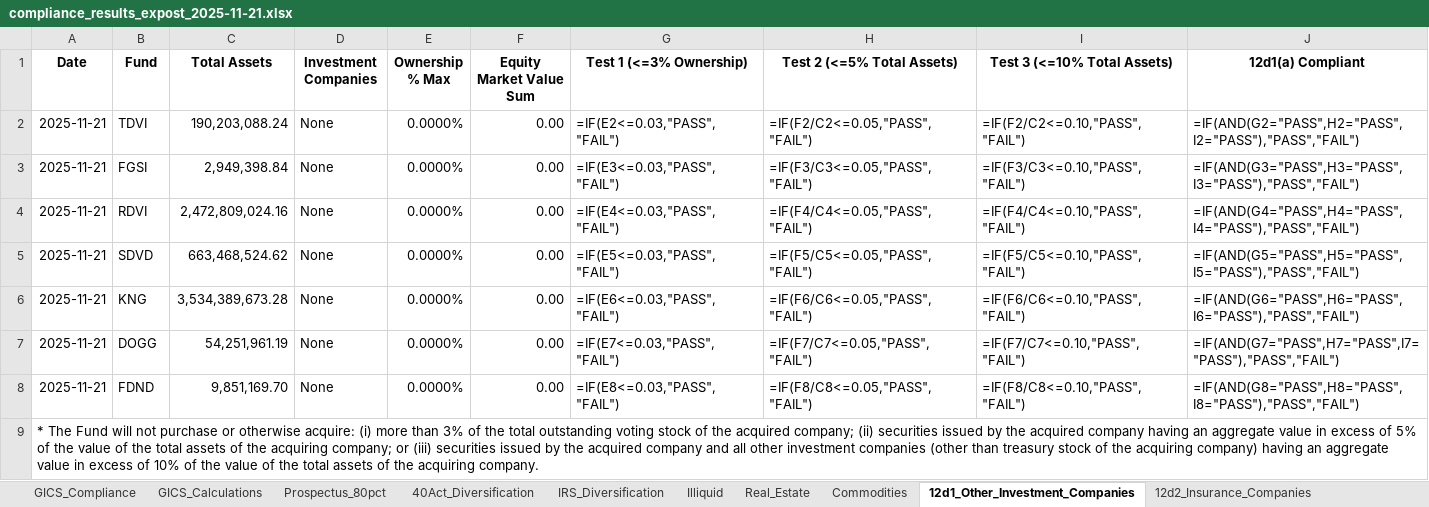
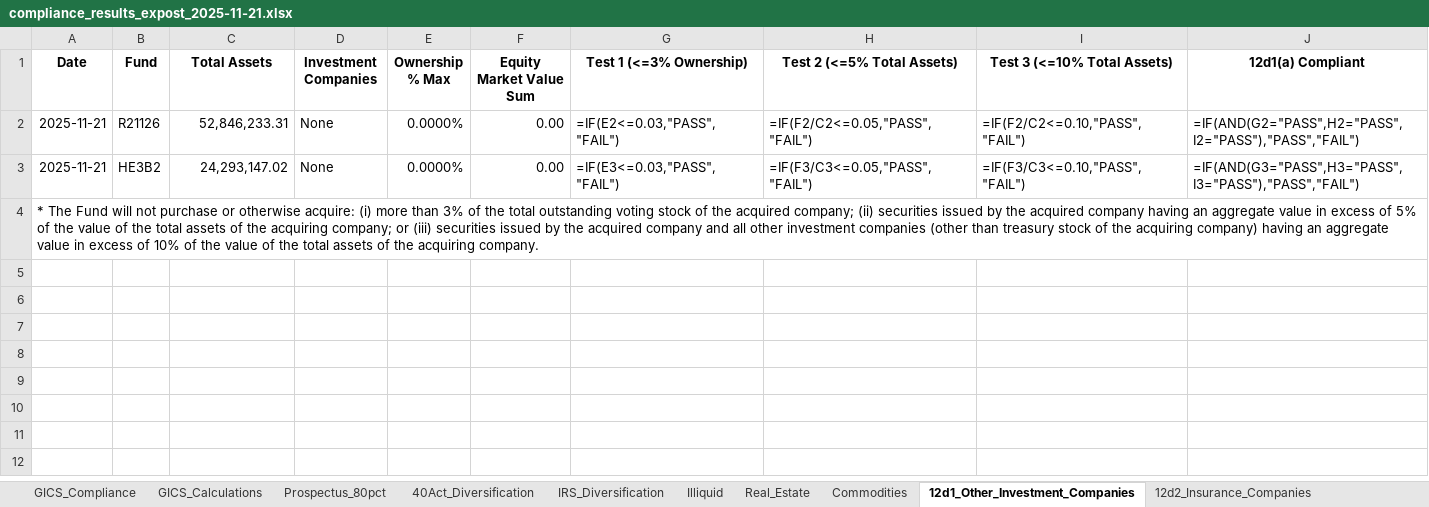
Before and after one commit to pcorc/FundManager, an Excel workbook: outputs/compliance_results_expost_2025-11-21.xlsx, sheet 12d1_Other_Investment_Companies, drawn as a sheet; values as stored, in another font and other column widths than the file's, no borders; formulas without a stored value are shown as written; the diff names each change by its address in the sheet, - before the commit and + after, or states it on an @@ line.

```diff
--- a/outputs/compliance_results_expost_2025-11-21.xlsx (sheet 12d1_Other_Investment_Companies)
+++ b/outputs/compliance_results_expost_2025-11-21.xlsx (sheet 12d1_Other_Investment_Companies)
-B2 (Fund): TDVI
+B2 (Fund): R21126
-C2 (Total Assets): 190,203,088.24
+C2 (Total Assets): 52,846,233.31
-B3 (Fund): FGSI
+B3 (Fund): HE3B2
-C3 (Total Assets): 2,949,398.84
+C3 (Total Assets): 24,293,147.02
-row 4: 2025-11-21 | RDVI | 2,472,809,024.16 | None | 0.0000% | 0.00 | =IF(E4<=0.03,"PASS","FAIL") | =IF(F4/C4<=0.05,"PASS","FAIL") | =IF(F4/C4<=0.10,"PASS","FAIL") | =IF(AND(G4="PASS",H4="PASS",I4="PASS"),"PASS","FAIL")
-row 5: 2025-11-21 | SDVD | 663,468,524.62 | None | 0.0000% | 0.00 | =IF(E5<=0.03,"PASS","FAIL") | =IF(F5/C5<=0.05,"PASS","FAIL") | =IF(F5/C5<=0.10,"PASS","FAIL") | =IF(AND(G5="PASS",H5="PASS",I5="PASS"),"PASS","FAIL")
-row 6: 2025-11-21 | KNG | 3,534,389,673.28 | None | 0.0000% | 0.00 | =IF(E6<=0.03,"PASS","FAIL") | =IF(F6/C6<=0.05,"PASS","FAIL") | =IF(F6/C6<=0.10,"PASS","FAIL") | =IF(AND(G6="PASS",H6="PASS",I6="PASS"),"PASS","FAIL")
-row 7: 2025-11-21 | DOGG | 54,251,961.19 | None | 0.0000% | 0.00 | =IF(E7<=0.03,"PASS","FAIL") | =IF(F7/C7<=0.05,"PASS","FAIL") | =IF(F7/C7<=0.10,"PASS","FAIL") | =IF(AND(G7="PASS",H7="PASS",I7="PASS"),"PASS","FAIL")
-row 8: 2025-11-21 | FDND | 9,851,169.70 | None | 0.0000% | 0.00 | =IF(E8<=0.03,"PASS","FAIL") | =IF(F8/C8<=0.05,"PASS","FAIL") | =IF(F8/C8<=0.10,"PASS","FAIL") | =IF(AND(G8="PASS",H8="PASS",I8="PASS"),"PASS","FAIL")
```
Also changed, not shown: sheet GICS_Calculations, sheet 40Act_Diversification, sheet IRS_Diversification, sheet Prospectus_80pct, sheet 12d3_Securities_Business, sheet Illiquid, 4 more sheets, outputs/trading_compliance_results_2025-11-21.xlsx, 4 other files.
